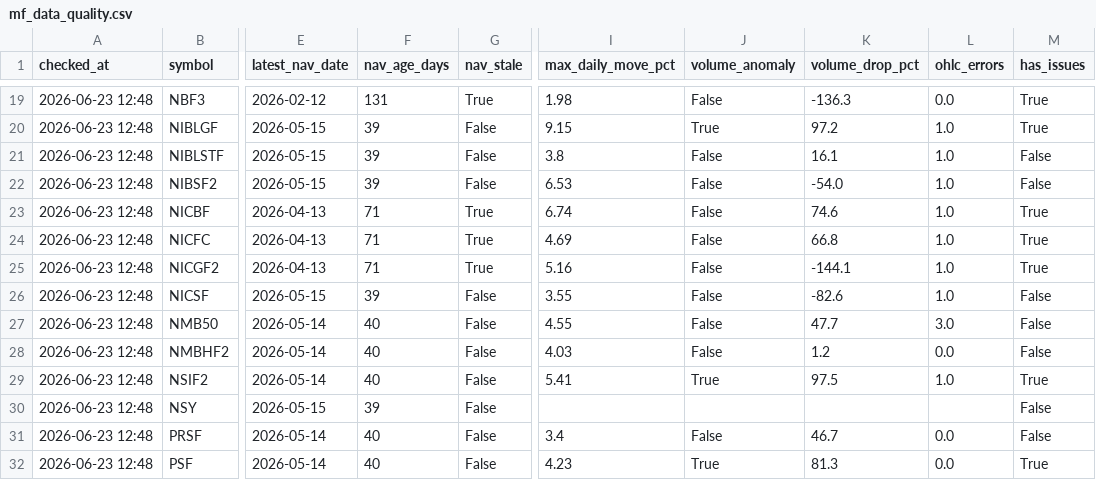
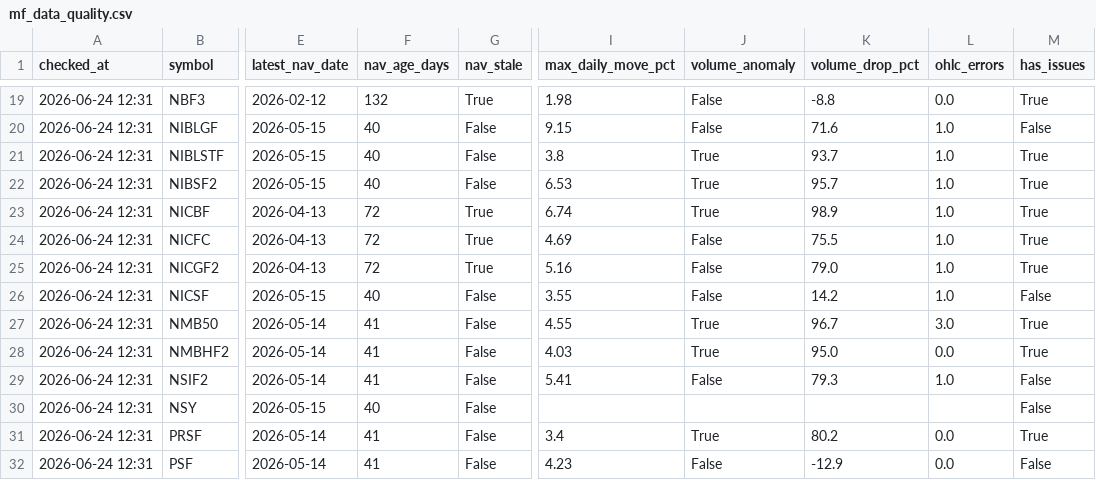
Before and after one commit to Uknowme-h/nepal-mf-quant, a CSV file: data/processed/mf_data_quality.csv, drawn as a sheet; only a part is shown, gaps mark what is left out; the diff covers the shown part only; the diff names each change by its address in the sheet, - before the commit and + after, or states it on an @@ line.

```diff
--- a/data/processed/mf_data_quality.csv
+++ b/data/processed/mf_data_quality.csv
-A19:A32 (checked_at): 2026-06-23 12:48
+A19:A32 (checked_at): 2026-06-24 12:31
-F19 (nav_age_days): 131
+F19 (nav_age_days): 132
-K19 (volume_drop_pct): -136.3
+K19 (volume_drop_pct): -8.8
-F20:F22 (nav_age_days): 39
+F20:F22 (nav_age_days): 40
-J20 (volume_anomaly): True
+J20 (volume_anomaly): False
-K20 (volume_drop_pct): 97.2
+K20 (volume_drop_pct): 71.6
-M20 (has_issues): True
+M20 (has_issues): False
-J21:J23 (volume_anomaly): False
+J21:J23 (volume_anomaly): True
-K21 (volume_drop_pct): 16.1
+K21 (volume_drop_pct): 93.7
-M21:M22 (has_issues): False
+M21:M22 (has_issues): True
-K22 (volume_drop_pct): -54.0
+K22 (volume_drop_pct): 95.7
-F23:F25 (nav_age_days): 71
+F23:F25 (nav_age_days): 72
-K23 (volume_drop_pct): 74.6
+K23 (volume_drop_pct): 98.9
-K24 (volume_drop_pct): 66.8
+K24 (volume_drop_pct): 75.5
-K25 (volume_drop_pct): -144.1
+K25 (volume_drop_pct): 79.0
-F26 (nav_age_days): 39
+F26 (nav_age_days): 40
-K26 (volume_drop_pct): -82.6
+K26 (volume_drop_pct): 14.2
-F27:F29 (nav_age_days): 40
+F27:F29 (nav_age_days): 41
-J27:J28 (volume_anomaly): False
+J27:J28 (volume_anomaly): True
-K27 (volume_drop_pct): 47.7
+K27 (volume_drop_pct): 96.7
-M27:M28 (has_issues): False
+M27:M28 (has_issues): True
-K28 (volume_drop_pct): 1.2
+K28 (volume_drop_pct): 95.0
-J29 (volume_anomaly): True
+J29 (volume_anomaly): False
-K29 (volume_drop_pct): 97.5
+K29 (volume_drop_pct): 79.3
-M29 (has_issues): True
+M29 (has_issues): False
-F30 (nav_age_days): 39
+F30 (nav_age_days): 40
-F31:F32 (nav_age_days): 40
+F31:F32 (nav_age_days): 41
-J31 (volume_anomaly): False
+J31 (volume_anomaly): True
-K31 (volume_drop_pct): 46.7
+K31 (volume_drop_pct): 80.2
-M31 (has_issues): False
+M31 (has_issues): True
-J32 (volume_anomaly): True
+J32 (volume_anomaly): False
-K32 (volume_drop_pct): 81.3
+K32 (volume_drop_pct): -12.9
-M32 (has_issues): True
+M32 (has_issues): False
```
Also changed, not shown: 103 edited cells elsewhere in this file, data/history/mf_decision_history.csv, data/processed/mf_daily_snapshot.csv, 9 other files.
